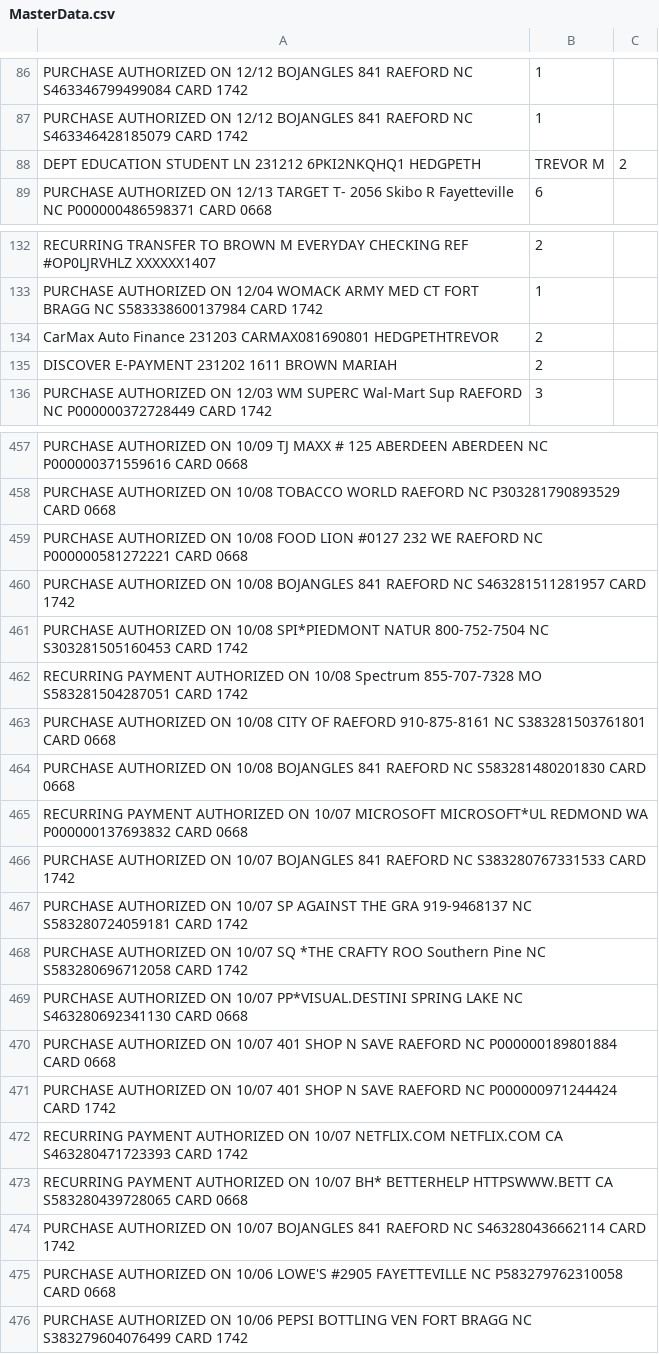
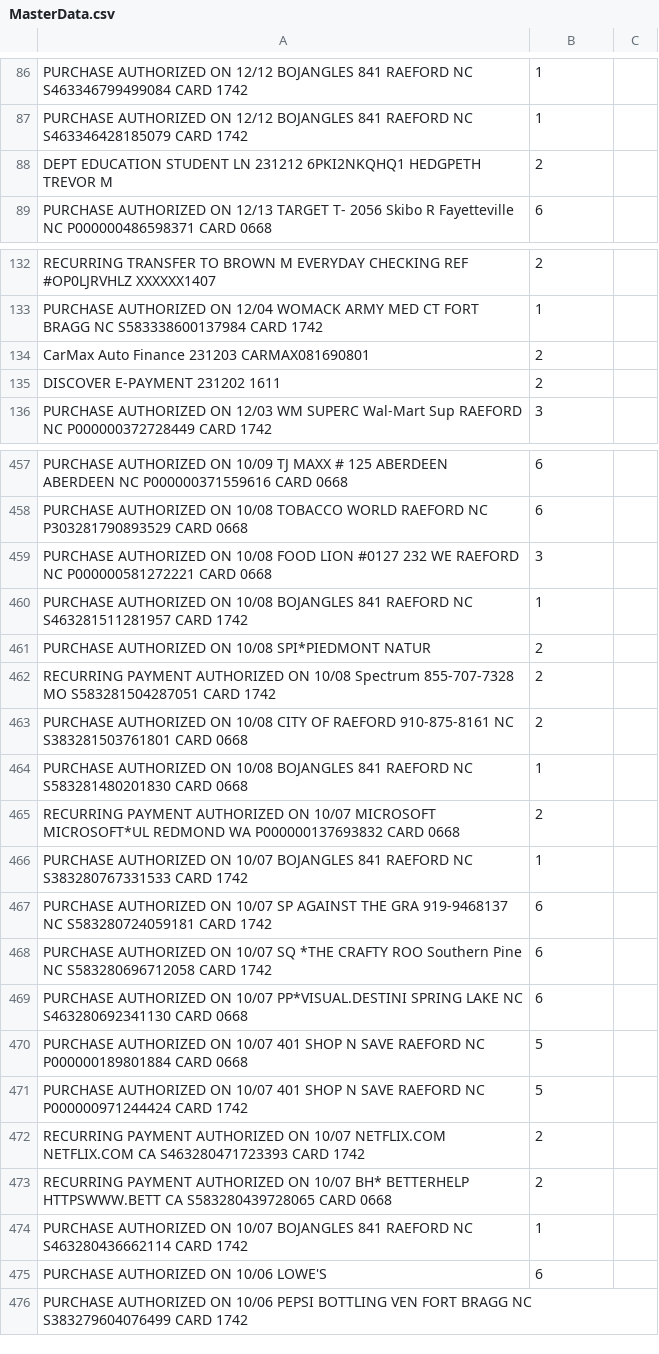
Before and after one commit to twigmytwig/ExpenseTracker, a CSV file: MLData/MasterData/MasterData.csv, drawn as a sheet; only a part is shown, gaps mark what is left out; removed rows and columns are numbered as before the commit, all else as after; the diff covers the shown part only; the diff names each change by its address in the sheet, - before the commit and + after, or states it on an @@ line.

```diff
--- a/MLData/MasterData/MasterData.csv
+++ b/MLData/MasterData/MasterData.csv
-row 88: DEPT EDUCATION STUDENT LN 231212 6PKI2NKQHQ1 HEDGPETH | TREVOR M | 2
+row 88: DEPT EDUCATION STUDENT LN 231212 6PKI2NKQHQ1 HEDGPETH TREVOR M | 2
-A134: …231203 CARMAX081690801 HEDGPETHTREVOR
+A134: …231203 CARMAX081690801
-A135: DISCOVER E-PAYMENT 231202 1611 BROWN MARIAH
+A135: DISCOVER E-PAYMENT 231202 1611
-B457:B458: (empty)
+B457:B458: 6
-B459: (empty)
+B459: 3
-B460: (empty)
+B460: 1
-row 461: PURCHASE AUTHORIZED ON 10/08 SPI*PIEDMONT NATUR 800-752-7504 NC S303281505160453 CARD 1742
+row 461: PURCHASE AUTHORIZED ON 10/08 SPI*PIEDMONT NATUR | 2
-B462:B463: (empty)
+B462:B463: 2
-B464: (empty)
+B464: 1
-B465: (empty)
+B465: 2
-B466: (empty)
+B466: 1
-B467:B469: (empty)
+B467:B469: 6
-B470:B471: (empty)
+B470:B471: 5
-B472:B473: (empty)
+B472:B473: 2
-B474: (empty)
+B474: 1
-row 475: PURCHASE AUTHORIZED ON 10/06 LOWE'S #2905 FAYETTEVILLE NC P583279762310058 CARD 0668
+row 475: PURCHASE AUTHORIZED ON 10/06 LOWE'S | 6
```
Also changed, not shown: 2 added rows, 2 removed rows and 71 edited cells elsewhere in this file, 37 other files.
